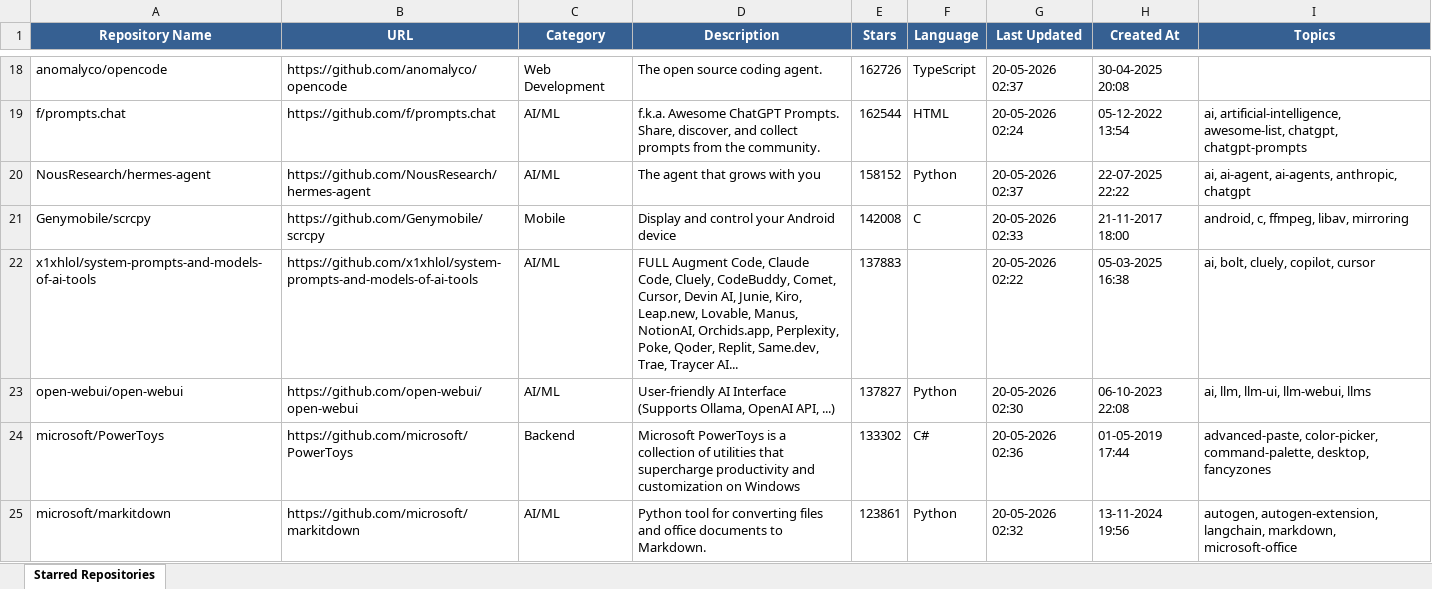
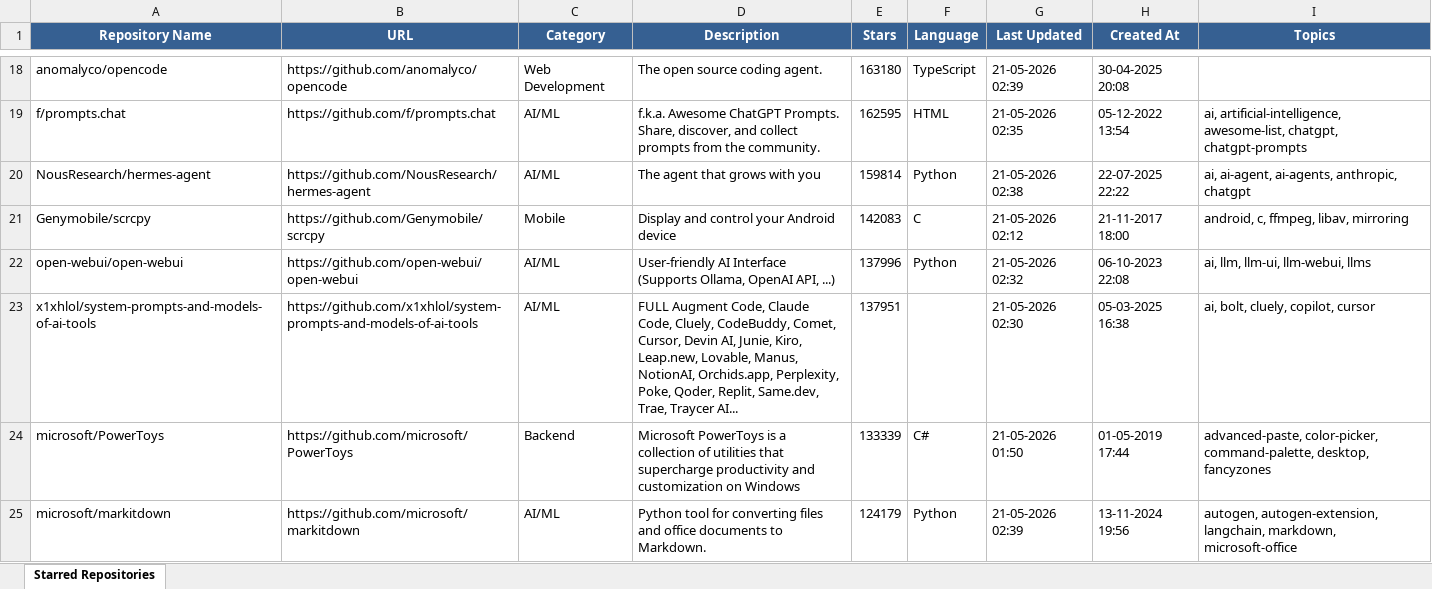
Before and after one commit to ragilmalik/starred-repos, an Excel workbook: starred_repos.xlsx, sheet Starred Repositories, drawn as a sheet; only a part is shown, gaps mark what is left out; values as stored, in another font and other column widths than the file's, no borders; removed rows and columns are numbered as before the commit, all else as after; the diff covers the shown part only; the diff names each change by its address in the sheet, - before the commit and + after, or states it on an @@ line.

```diff
--- a/starred_repos.xlsx (sheet Starred Repositories)
+++ b/starred_repos.xlsx (sheet Starred Repositories)
-E18 (Stars): 162726
+E18 (Stars): 163180
-G18 (Last Updated): 20-05-2026 02:37
+G18 (Last Updated): 21-05-2026 02:39
-E19 (Stars): 162544
+E19 (Stars): 162595
-G19 (Last Updated): 20-05-2026 02:24
+G19 (Last Updated): 21-05-2026 02:35
-E20 (Stars): 158152
+E20 (Stars): 159814
-G20 (Last Updated): 20-05-2026 02:37
+G20 (Last Updated): 21-05-2026 02:38
-E21 (Stars): 142008
+E21 (Stars): 142083
-G21 (Last Updated): 20-05-2026 02:33
+G21 (Last Updated): 21-05-2026 02:12
-row 22: x1xhlol/system-prompts-and-models-of-ai-tools | https://github.com/x1xhlol/system-prompts-and-models-of-ai-tools | AI/ML | FULL Augment Code, Claude Code, Cluely, CodeBuddy, Comet, Cursor, Devin AI, Junie, Kiro, Leap.new, Lovable, Manus, NotionAI, Orchids.app, Perplexity, Poke, Qoder, Replit, Same.dev, Trae, Traycer AI... | 137883 |  | 20-05-2026 02:22 | 05-03-2025 16:38 | ai, bolt, cluely, copilot, cursor
-E22 (Stars): 137827
+E22 (Stars): 137996
-G22 (Last Updated): 20-05-2026 02:30
+G22 (Last Updated): 21-05-2026 02:32
+row 23: x1xhlol/system-prompts-and-models-of-ai-tools | https://github.com/x1xhlol/system-prompts-and-models-of-ai-tools | AI/ML | FULL Augment Code, Claude Code, Cluely, CodeBuddy, Comet, Cursor, Devin AI, Junie, Kiro, Leap.new, Lovable, Manus, NotionAI, Orchids.app, Perplexity, Poke, Qoder, Replit, Same.dev, Trae, Traycer AI... | 137951 |  | 21-05-2026 02:30 | 05-03-2025 16:38 | ai, bolt, cluely, copilot, cursor
-E24 (Stars): 133302
+E24 (Stars): 133339
-G24 (Last Updated): 20-05-2026 02:36
+G24 (Last Updated): 21-05-2026 01:50
-E25 (Stars): 123861
+E25 (Stars): 124179
-G25 (Last Updated): 20-05-2026 02:32
+G25 (Last Updated): 21-05-2026 02:39
```
Also changed, not shown: 39 added rows, 39 removed rows and 1120 edited cells elsewhere in this sheet, 2 other files.
